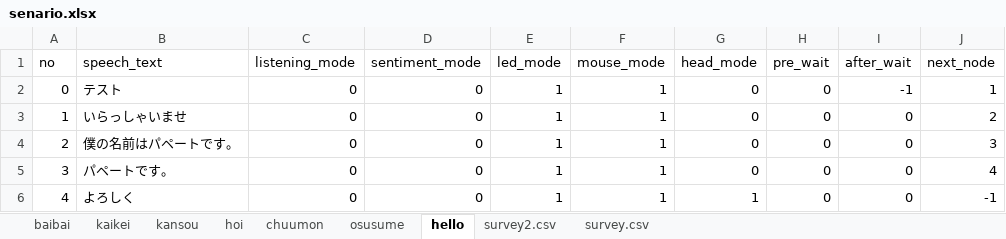
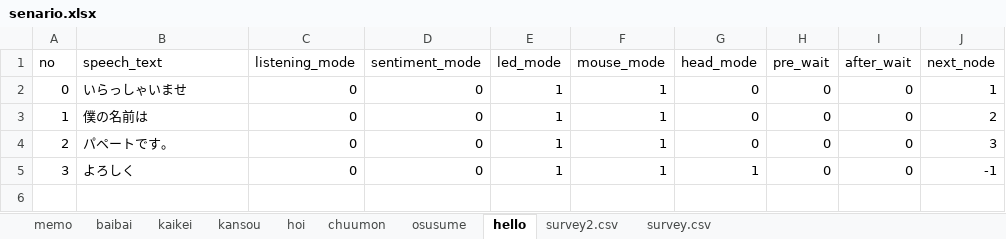
Before and after one commit to hanabusa-lab/GUGEN2019_PAPEET, an Excel workbook: senario/senario.xlsx, sheet hello, drawn as a sheet; values as stored, in another font and other column widths than the file's, no borders; the diff names each change by its address in the sheet, - before the commit and + after, or states it on an @@ line.

Commit message:
memory speech text

```diff
--- a/senario/senario.xlsx (sheet hello)
+++ b/senario/senario.xlsx (sheet hello)
+sheet tab: memo
-B2 (speech_text): テスト
+B2 (speech_text): いらっしゃいませ
-I2 (after_wait): -1
+I2 (after_wait): 0
-B3 (speech_text): いらっしゃいませ
+B3 (speech_text): 僕の名前は
-B4 (speech_text): 僕の名前はパペートです。
+B4 (speech_text): パペートです。
-B5 (speech_text): パペートです。
+B5 (speech_text): よろしく
-G5 (head_mode): 0
+G5 (head_mode): 1
-J5 (next_node): 4
+J5 (next_node): -1
-row 6: 4 | よろしく | 0 | 0 | 1 | 1 | 1 | 0 | 0 | -1
```
Also changed, not shown: charts or pictures, senario/senarioのコピー.xlsx, 2 other files.
